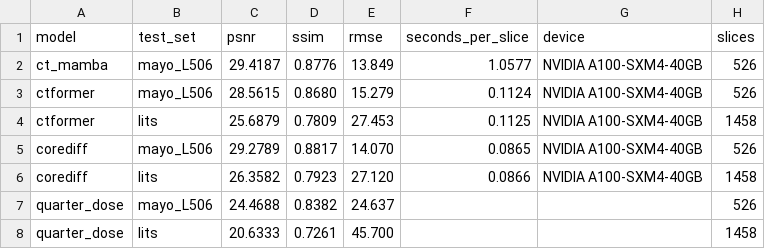
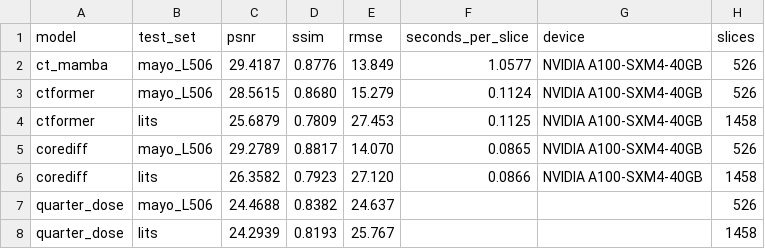
Before and after one commit to Vaideesh-k/ldct-bench, a CSV file: dgx_results/summary.csv, drawn as a sheet.

```diff
--- a/dgx_results/summary.csv
+++ b/dgx_results/summary.csv
@@ -7,2 +7,2 @@ corediff,lits,26.3582,0.7923,27.120,0.0866,NVIDIA A100-SXM4-40GB,1458
 quarter_dose,mayo_L506,24.4688,0.8382,24.637,,,526
-quarter_dose,lits,20.6333,0.7261,45.700,,,1458
+quarter_dose,lits,24.2939,0.8193,25.767,,,1458
```
Also changed, not shown: 55 other files.
